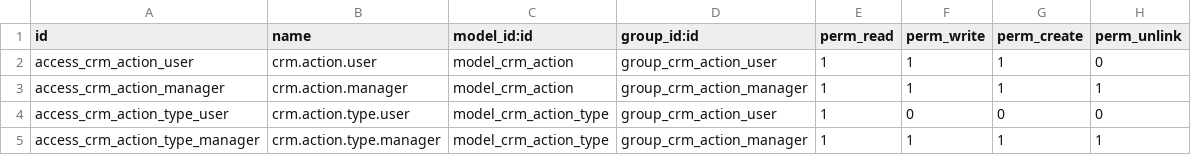
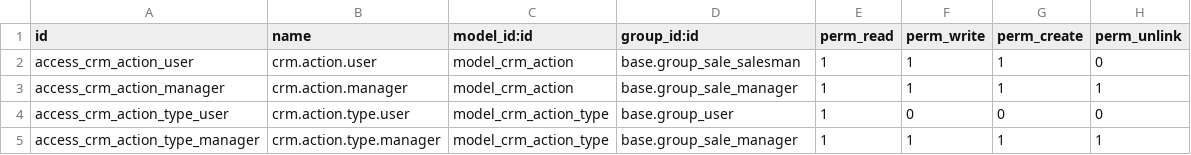
Before and after one commit to OCA/crm, a CSV file: crm_action/security/ir.model.access.csv, drawn as a sheet.

Commit message:
Several technical and usability changes:
Technical changes:
- crm_action_type: rename field is_active to active
- crm_action: rename field action_type (M2O) to action_type_id
- remove specific groups: the native CRM groups are enough
- fix dependancy: this module only depends on crm, not no sale_crm
- update to the latest OCA code conventions

Usability changes:
- add buttons in actions tree view
- rename "draft" to "todo" in state and button labels
- replace next action on opportunity by a link to the next crm.action and add a button to mark it as done directly from the opportunity form view
- add calendar view on actions
- add groupby on crm.action search view
- add filter "Todo Now" on crm.action search view
- update README.rst

```diff
--- a/crm_action/security/ir.model.access.csv
+++ b/crm_action/security/ir.model.access.csv
@@ -1,5 +1,5 @@
 id,name,model_id:id,group_id:id,perm_read,perm_write,perm_create,perm_unlink
-access_crm_action_user,crm.action.user,model_crm_action,group_crm_action_user,1,1,1,0
-access_crm_action_manager,crm.action.manager,model_crm_action,group_crm_action_manager,1,1,1,1
-access_crm_action_type_user,crm.action.type.user,model_crm_action_type,group_crm_action_user,1,0,0,0
-access_crm_action_type_manager,crm.action.type.manager,model_crm_action_type,group_crm_action_manager,1,1,1,1
+access_crm_action_user,crm.action.user,model_crm_action,base.group_sale_salesman,1,1,1,0
+access_crm_action_manager,crm.action.manager,model_crm_action,base.group_sale_manager,1,1,1,1
+access_crm_action_type_user,crm.action.type.user,model_crm_action_type,base.group_user,1,0,0,0
+access_crm_action_type_manager,crm.action.type.manager,model_crm_action_type,base.group_sale_manager,1,1,1,1
```
Also changed, not shown: 14 other files.
